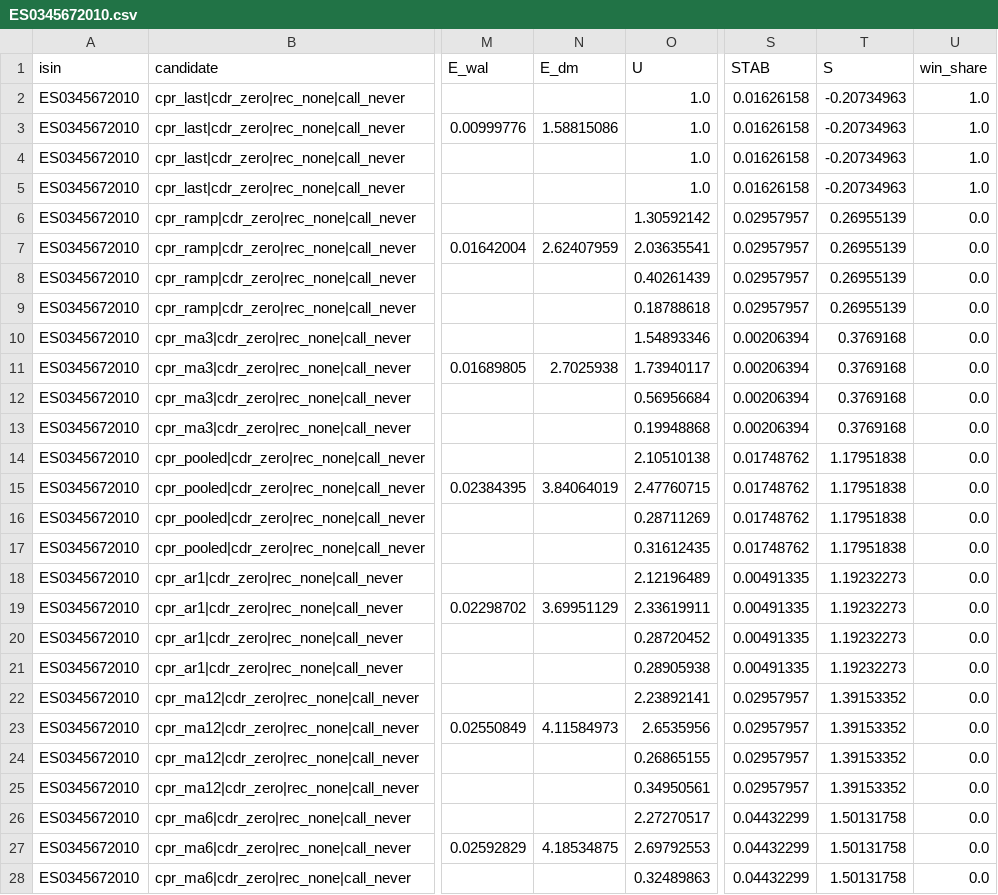
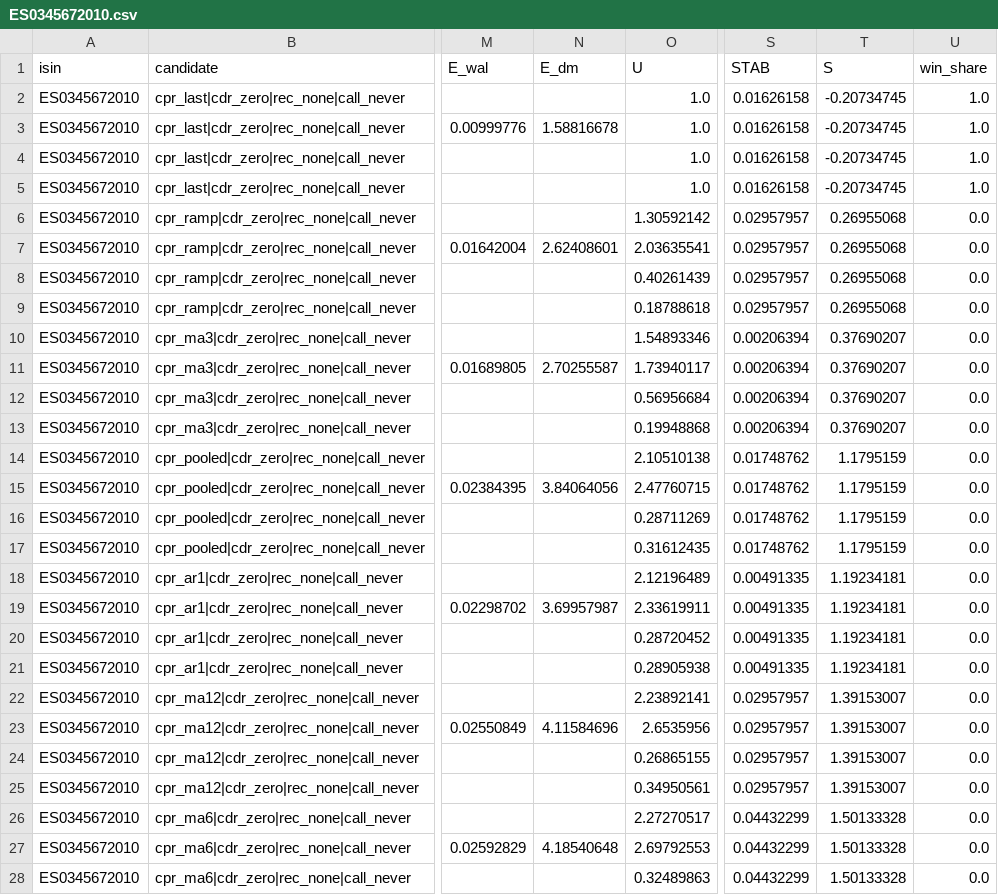
Before and after one commit to mecoserra2008/RMBS-CF-COLLECTOR, a CSV file: out/model_scores/ES0345672010.csv, drawn as a sheet; only a part is shown, gaps mark what is left out; the diff covers the shown part only; the diff names each change by its address in the sheet, - before the commit and + after, or states it on an @@ line.

```diff
--- a/out/model_scores/ES0345672010.csv
+++ b/out/model_scores/ES0345672010.csv
-T2:T5 (S): -0.20734963
+T2:T5 (S): -0.20734745
-N3 (E_dm): 1.58815086
+N3 (E_dm): 1.58816678
-T6:T9 (S): 0.26955139
+T6:T9 (S): 0.26955068
-N7 (E_dm): 2.62407959
+N7 (E_dm): 2.62408601
-T10:T13 (S): 0.3769168
+T10:T13 (S): 0.37690207
-N11 (E_dm): 2.7025938
+N11 (E_dm): 2.70255587
-T14:T17 (S): 1.17951838
+T14:T17 (S): 1.1795159
-N15 (E_dm): 3.84064019
+N15 (E_dm): 3.84064056
-T18:T21 (S): 1.19232273
+T18:T21 (S): 1.19234181
-N19 (E_dm): 3.69951129
+N19 (E_dm): 3.69957987
-T22:T25 (S): 1.39153352
+T22:T25 (S): 1.39153007
-N23 (E_dm): 4.11584973
+N23 (E_dm): 4.11584696
-T26:T28 (S): 1.50131758
+T26:T28 (S): 1.50133328
-N27 (E_dm): 4.18534875
+N27 (E_dm): 4.18540648
```
Also changed, not shown: 11 edited cells elsewhere in this file, out/champion_models.csv, out/model_scores/ES0377992005.csv, 32 other files.
